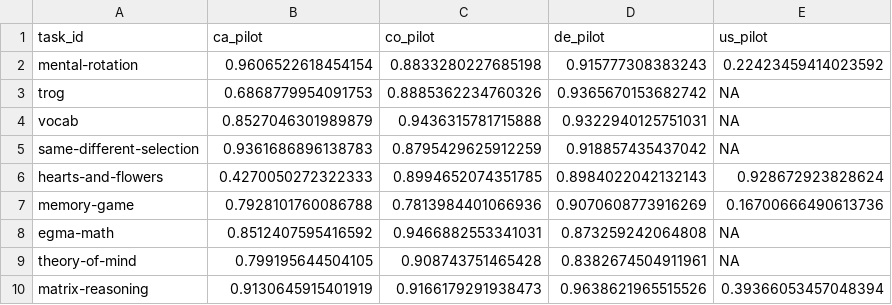
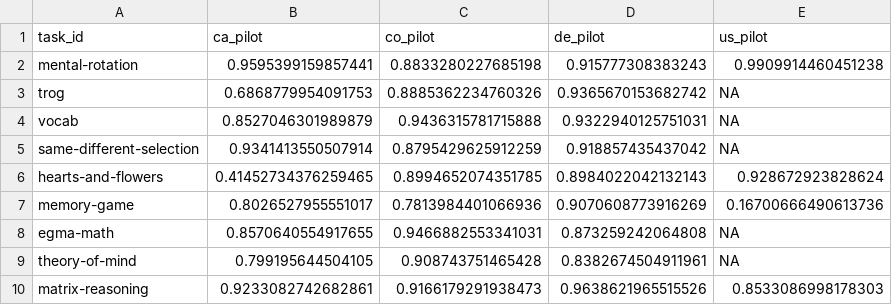
Before and after one commit to levante-framework/levante-pilots, a CSV file: 02_scored_data/irt_outputs/task_rxx_wide.csv, drawn as a sheet.

```diff
--- a/02_scored_data/irt_outputs/task_rxx_wide.csv
+++ b/02_scored_data/irt_outputs/task_rxx_wide.csv
@@ -1,10 +1,10 @@
 task_id,ca_pilot,co_pilot,de_pilot,us_pilot
-mental-rotation,0.9606522618454154,0.8833280227685198,0.915777308383243,0.22423459414023592
+mental-rotation,0.9595399159857441,0.8833280227685198,0.915777308383243,0.9909914460451238
 trog,0.6868779954091753,0.8885362234760326,0.9365670153682742,NA
 vocab,0.8527046301989879,0.9436315781715888,0.9322940125751031,NA
-same-different-selection,0.9361686896138783,0.8795429625912259,0.918857435437042,NA
-hearts-and-flowers,0.4270050272322333,0.8994652074351785,0.8984022042132143,0.928672923828624
-memory-game,0.7928101760086788,0.7813984401066936,0.9070608773916269,0.16700666490613736
-egma-math,0.8512407595416592,0.9466882553341031,0.873259242064808,NA
+same-different-selection,0.9341413550507914,0.8795429625912259,0.918857435437042,NA
+hearts-and-flowers,0.41452734376259465,0.8994652074351785,0.8984022042132143,0.928672923828624
+memory-game,0.8026527955551017,0.7813984401066936,0.9070608773916269,0.16700666490613736
+egma-math,0.8570640554917655,0.9466882553341031,0.873259242064808,NA
 theory-of-mind,0.799195644504105,0.908743751465428,0.8382674504911961,NA
-matrix-reasoning,0.9130645915401919,0.9166179291938473,0.9638621965515526,0.39366053457048394
+matrix-reasoning,0.9233082742682861,0.9166179291938473,0.9638621965515526,0.8533086998178303
```
Also changed, not shown: 02_scored_data/irt_outputs/task_rxx.csv, 26 other files.
